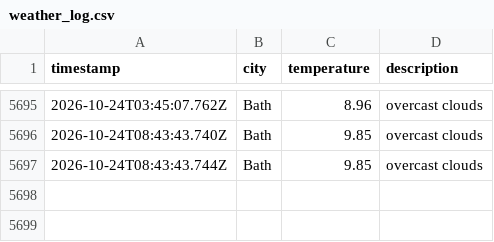
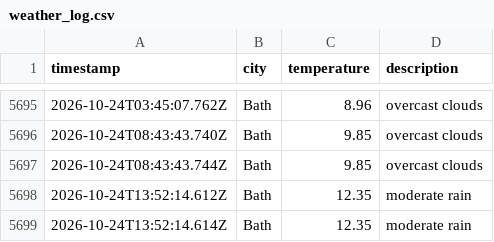
Before and after one commit to MVCRUST/DataOps-weather, a CSV file: data/weather_log.csv, drawn as a sheet; only a part is shown, gaps mark what is left out; the diff names each change by its address in the sheet, - before the commit and + after, or states it on an @@ line.

```diff
--- a/data/weather_log.csv
+++ b/data/weather_log.csv
+row 5698: 2026-10-24T13:52:14.612Z | Bath | 12.35 | moderate rain
+row 5699: 2026-10-24T13:52:14.614Z | Bath | 12.35 | moderate rain
```
Also changed, not shown: 1 other file.
